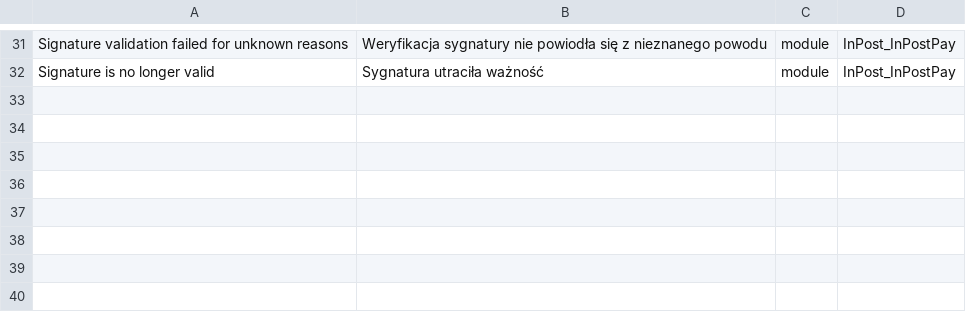
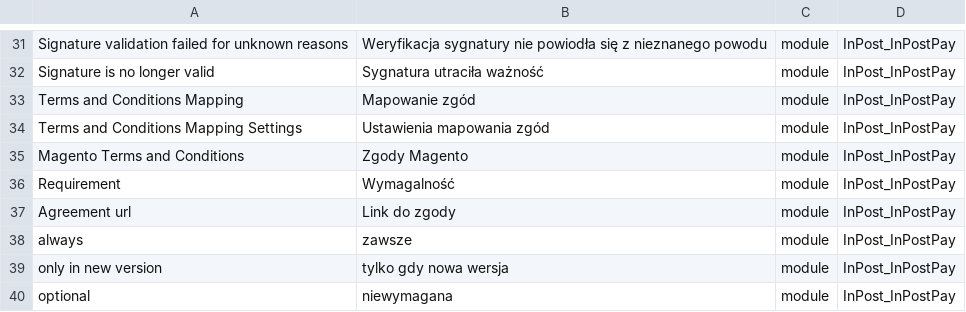
Before and after one commit to FastWhiteCat/magento2-inpost-pay, a CSV file: packages/magento2-module-inpost-pay/src/i18n/pl_PL.csv, drawn as a sheet; only a part is shown, gaps mark what is left out; the diff names each change by its address in the sheet, - before the commit and + after, or states it on an @@ line.

Commit message:
INPAY-8 - Added checkout agreements mapping, translations, CR improvements - moved from demo magento repository into InPost Pay repository.

```diff
--- a/packages/magento2-module-inpost-pay/src/i18n/pl_PL.csv
+++ b/packages/magento2-module-inpost-pay/src/i18n/pl_PL.csv
+row 33: Terms and Conditions Mapping | Mapowanie zgód | module | InPost_InPostPay
+row 34: Terms and Conditions Mapping Settings | Ustawienia mapowania zgód | module | InPost_InPostPay
+row 35: Magento Terms and Conditions | Zgody Magento | module | InPost_InPostPay
+row 36: Requirement | Wymagalność | module | InPost_InPostPay
+row 37: Agreement url | Link do zgody | module | InPost_InPostPay
+row 38: always | zawsze | module | InPost_InPostPay
+row 39: only in new version | tylko gdy nowa wersja | module | InPost_InPostPay
+row 40: optional | niewymagana | module | InPost_InPostPay
```
Also changed, not shown: 15 other files.
